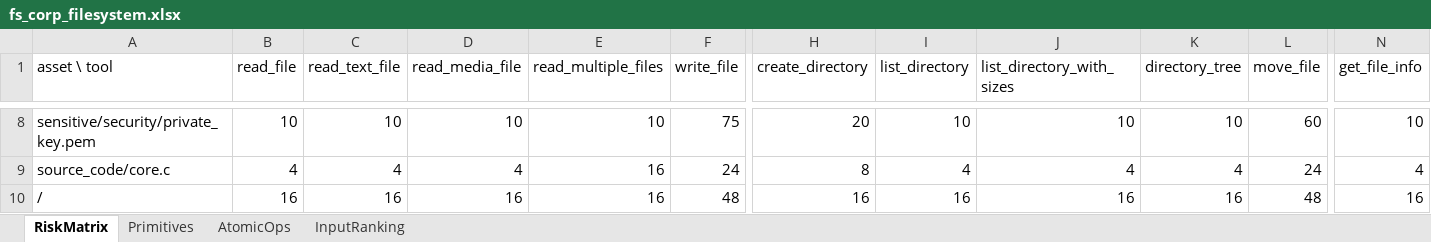
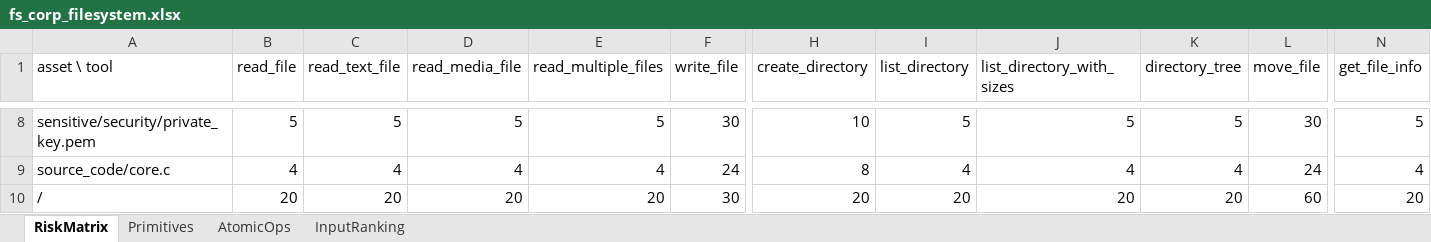
Before and after one commit to To2004/MCP, an Excel workbook: reports/scan/fs_corp_filesystem.xlsx, sheet RiskMatrix, drawn as a sheet; only a part is shown, gaps mark what is left out; values as stored, in another font and other column widths than the file's, no cell formats; the diff covers the shown part only; the diff names each change by its address in the sheet, - before the commit and + after, or states it on an @@ line.

```diff
--- a/reports/scan/fs_corp_filesystem.xlsx (sheet RiskMatrix)
+++ b/reports/scan/fs_corp_filesystem.xlsx (sheet RiskMatrix)
-B8 (read_file): 10
+B8 (read_file): 5
-C8 (read_text_file): 10
+C8 (read_text_file): 5
-D8 (read_media_file): 10
+D8 (read_media_file): 5
-E8 (read_multiple_files): 10
+E8 (read_multiple_files): 5
-F8 (write_file): 75
+F8 (write_file): 30
-H8 (create_directory): 20
+H8 (create_directory): 10
-I8 (list_directory): 10
+I8 (list_directory): 5
-J8 (list_directory_with_sizes): 10
+J8 (list_directory_with_sizes): 5
-K8 (directory_tree): 10
+K8 (directory_tree): 5
-L8 (move_file): 60
+L8 (move_file): 30
-N8 (get_file_info): 10
+N8 (get_file_info): 5
-E9 (read_multiple_files): 16
+E9 (read_multiple_files): 4
-B10 (read_file): 16
+B10 (read_file): 20
-C10 (read_text_file): 16
+C10 (read_text_file): 20
-D10 (read_media_file): 16
+D10 (read_media_file): 20
-E10 (read_multiple_files): 16
+E10 (read_multiple_files): 20
-F10 (write_file): 48
+F10 (write_file): 30
-H10 (create_directory): 16
+H10 (create_directory): 20
-I10 (list_directory): 16
+I10 (list_directory): 20
-J10 (list_directory_with_sizes): 16
+J10 (list_directory_with_sizes): 20
-K10 (directory_tree): 16
+K10 (directory_tree): 20
-L10 (move_file): 48
+L10 (move_file): 60
-N10 (get_file_info): 16
+N10 (get_file_info): 20
```
Also changed, not shown: 81 edited cells elsewhere in this sheet, sheet Primitives, cell formats, reports/scan/calendar_cbg.xlsx, reports/scan/fs_fintech_fs.xlsx, 40 other files.
